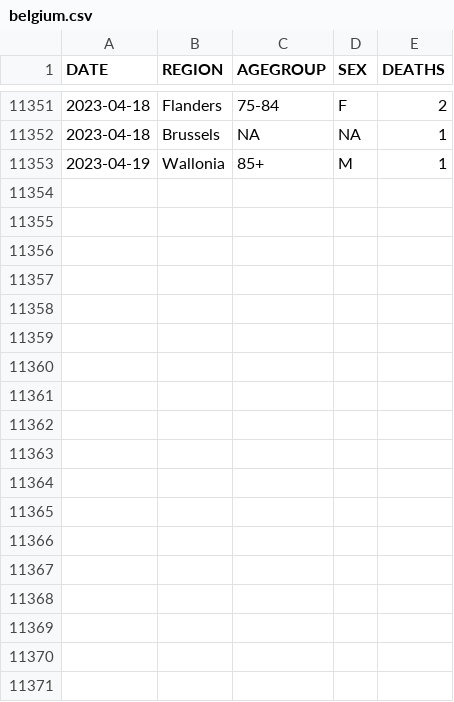
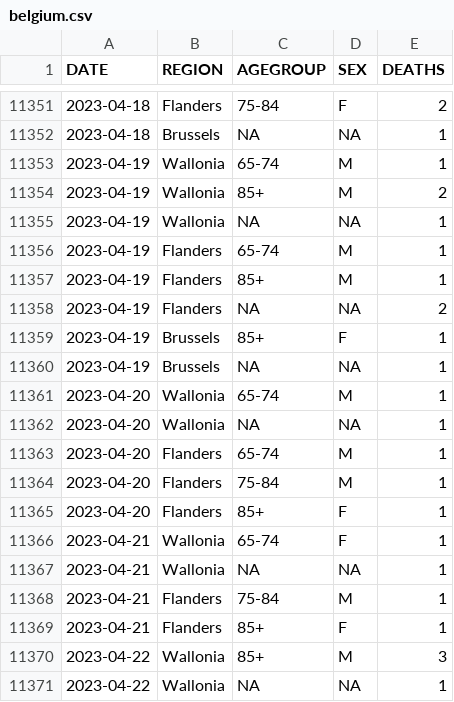
Before and after one commit to rvaughan/coronavirus-data, a CSV file: belgium/belgium.csv, drawn as a sheet; only a part is shown, gaps mark what is left out; the diff covers the shown part only.

```diff
--- a/belgium/belgium.csv
+++ b/belgium/belgium.csv
@@ -11352,2 +11352,20 @@
 2023-04-18,"Brussels",NA,NA,1
-2023-04-19,"Wallonia","85+","M",1
+2023-04-19,"Wallonia","65-74","M",1
+2023-04-19,"Wallonia","85+","M",2
+2023-04-19,"Wallonia",NA,NA,1
+2023-04-19,"Flanders","65-74","M",1
+2023-04-19,"Flanders","85+","M",1
+2023-04-19,"Flanders",NA,NA,2
+2023-04-19,"Brussels","85+","F",1
+2023-04-19,"Brussels",NA,NA,1
+2023-04-20,"Wallonia","65-74","M",1
+2023-04-20,"Wallonia",NA,NA,1
+2023-04-20,"Flanders","65-74","M",1
+2023-04-20,"Flanders","75-84","M",1
+2023-04-20,"Flanders","85+","F",1
+2023-04-21,"Wallonia","65-74","F",1
+2023-04-21,"Wallonia",NA,NA,1
+2023-04-21,"Flanders","75-84","M",1
+2023-04-21,"Flanders","85+","F",1
+2023-04-22,"Wallonia","85+","M",3
+2023-04-22,"Wallonia",NA,NA,1
```
Also changed, not shown: 19 added rows elsewhere in this file.
